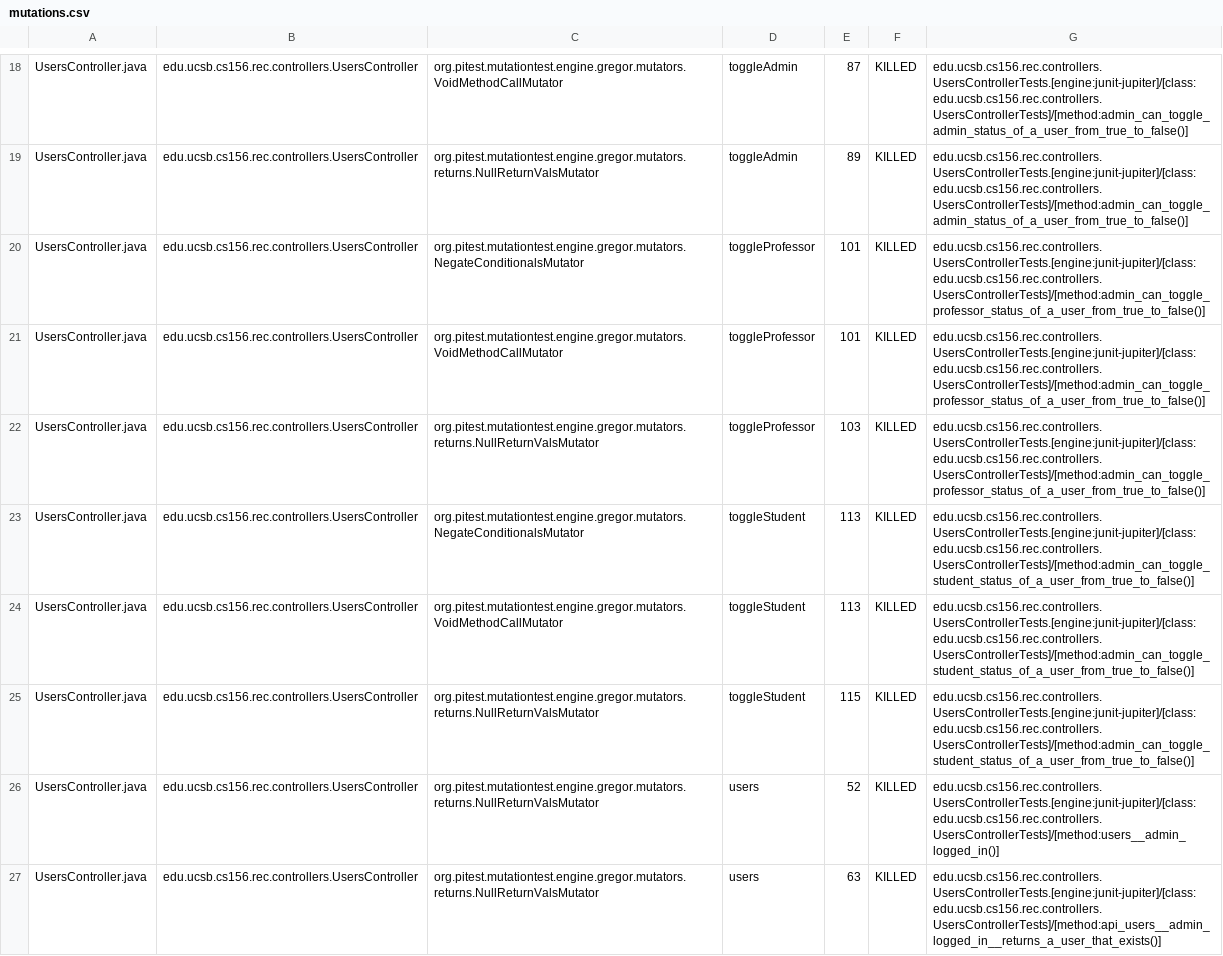
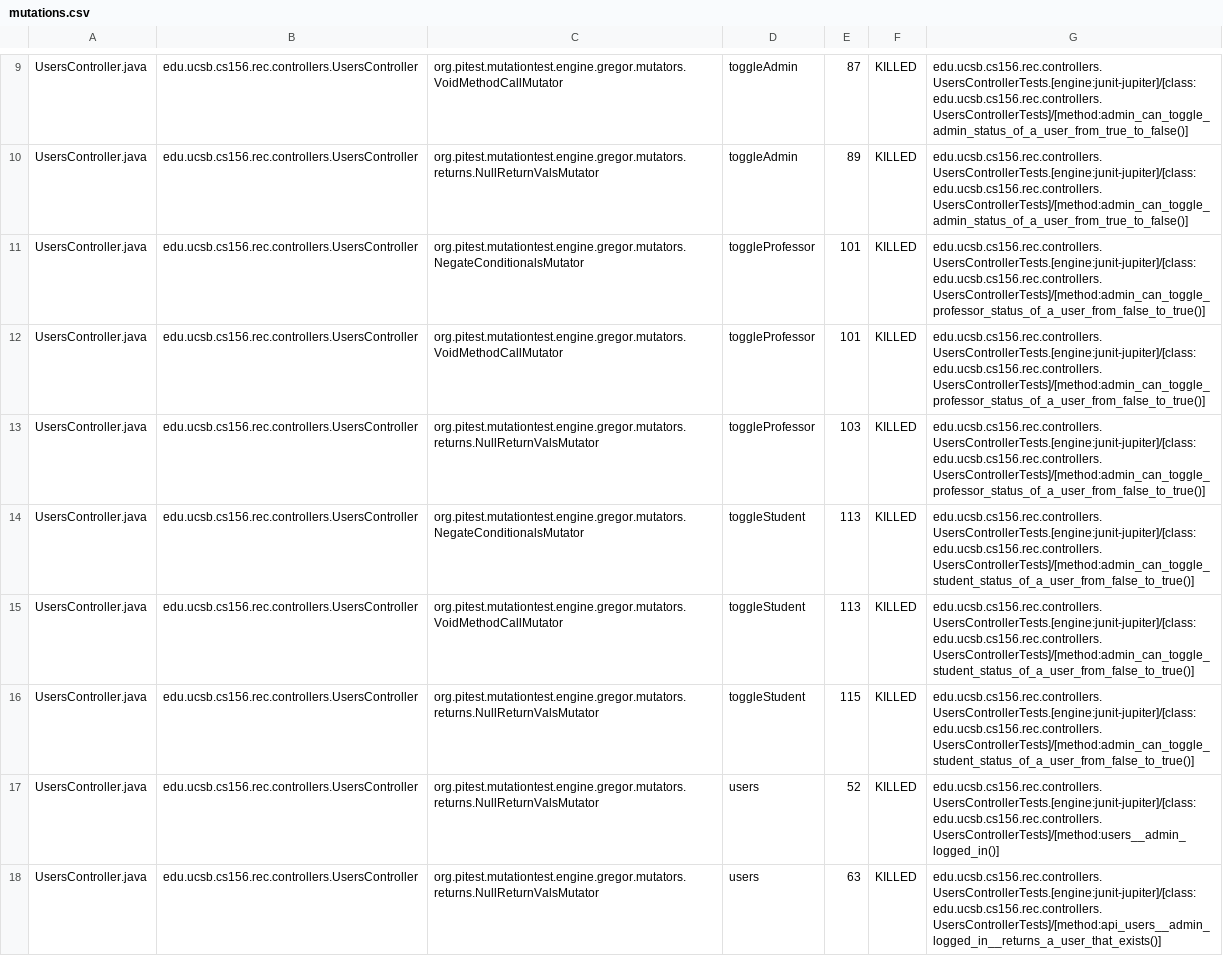
Before and after one commit to ucsb-cs156-f24/proj-rec-f24-06, a CSV file: prs/37/pitest/mutations.csv, drawn as a sheet; only a part is shown, gaps mark what is left out; the diff covers the shown part only.

Commit message:
Deploying to gh-pages from @ ucsb-cs156-f24/proj-rec-f24-06@2950f26471accdfd1ed8893b31c5a57dd80a1b5b 🚀

```diff
--- a/prs/37/pitest/mutations.csv
+++ b/prs/37/pitest/mutations.csv
@@ -19,8 +10,8 @@ UsersController.java,edu.ucsb.cs156.rec.controllers.UsersController,org.pitest.m
 UsersController.java,edu.ucsb.cs156.rec.controllers.UsersController,org.pitest.mutationtest.engine.gregor.mutators.returns.NullReturnValsMutator,toggleAdmin,89,KILLED,edu.ucsb.cs156.rec.controllers.UsersControllerTests.[engine:junit-jupiter]/[class:edu.ucsb.cs156.rec.controllers.UsersControllerTests]/[method:admin_can_toggle_admin_status_of_a_user_from_true_to_false()]
-UsersController.java,edu.ucsb.cs156.rec.controllers.UsersController,org.pitest.mutationtest.engine.gregor.mutators.NegateConditionalsMutator,toggleProfessor,101,KILLED,edu.ucsb.cs156.rec.controllers.UsersControllerTests.[engine:junit-jupiter]/[class:edu.ucsb.cs156.rec.controllers.UsersControllerTests]/[method:admin_can_toggle_professor_status_of_a_user_from_true_to_false()]
-UsersController.java,edu.ucsb.cs156.rec.controllers.UsersController,org.pitest.mutationtest.engine.gregor.mutators.VoidMethodCallMutator,toggleProfessor,101,KILLED,edu.ucsb.cs156.rec.controllers.UsersControllerTests.[engine:junit-jupiter]/[class:edu.ucsb.cs156.rec.controllers.UsersControllerTests]/[method:admin_can_toggle_professor_status_of_a_user_from_true_to_false()]
-UsersController.java,edu.ucsb.cs156.rec.controllers.UsersController,org.pitest.mutationtest.engine.gregor.mutators.returns.NullReturnValsMutator,toggleProfessor,103,KILLED,edu.ucsb.cs156.rec.controllers.UsersControllerTests.[engine:junit-jupiter]/[class:edu.ucsb.cs156.rec.controllers.UsersControllerTests]/[method:admin_can_toggle_professor_status_of_a_user_from_true_to_false()]
-UsersController.java,edu.ucsb.cs156.rec.controllers.UsersController,org.pitest.mutationtest.engine.gregor.mutators.NegateConditionalsMutator,toggleStudent,113,KILLED,edu.ucsb.cs156.rec.controllers.UsersControllerTests.[engine:junit-jupiter]/[class:edu.ucsb.cs156.rec.controllers.UsersControllerTests]/[method:admin_can_toggle_student_status_of_a_user_from_true_to_false()]
-UsersController.java,edu.ucsb.cs156.rec.controllers.UsersController,org.pitest.mutationtest.engine.gregor.mutators.VoidMethodCallMutator,toggleStudent,113,KILLED,edu.ucsb.cs156.rec.controllers.UsersControllerTests.[engine:junit-jupiter]/[class:edu.ucsb.cs156.rec.controllers.UsersControllerTests]/[method:admin_can_toggle_student_status_of_a_user_from_true_to_false()]
-UsersController.java,edu.ucsb.cs156.rec.controllers.UsersController,org.pitest.mutationtest.engine.gregor.mutators.returns.NullReturnValsMutator,toggleStudent,115,KILLED,edu.ucsb.cs156.rec.controllers.UsersControllerTests.[engine:junit-jupiter]/[class:edu.ucsb.cs156.rec.controllers.UsersControllerTests]/[method:admin_can_toggle_student_status_of_a_user_from_true_to_false()]
+UsersController.java,edu.ucsb.cs156.rec.controllers.UsersController,org.pitest.mutationtest.engine.gregor.mutators.NegateConditionalsMutator,toggleProfessor,101,KILLED,edu.ucsb.cs156.rec.controllers.UsersControllerTests.[engine:junit-jupiter]/[class:edu.ucsb.cs156.rec.controllers.UsersControllerTests]/[method:admin_can_toggle_professor_status_of_a_user_from_false_to_true()]
+UsersController.java,edu.ucsb.cs156.rec.controllers.UsersController,org.pitest.mutationtest.engine.gregor.mutators.VoidMethodCallMutator,toggleProfessor,101,KILLED,edu.ucsb.cs156.rec.controllers.UsersControllerTests.[engine:junit-jupiter]/[class:edu.ucsb.cs156.rec.controllers.UsersControllerTests]/[method:admin_can_toggle_professor_status_of_a_user_from_false_to_true()]
+UsersController.java,edu.ucsb.cs156.rec.controllers.UsersController,org.pitest.mutationtest.engine.gregor.mutators.returns.NullReturnValsMutator,toggleProfessor,103,KILLED,edu.ucsb.cs156.rec.controllers.UsersControllerTests.[engine:junit-jupiter]/[class:edu.ucsb.cs156.rec.controllers.UsersControllerTests]/[method:admin_can_toggle_professor_status_of_a_user_from_false_to_true()]
+UsersController.java,edu.ucsb.cs156.rec.controllers.UsersController,org.pitest.mutationtest.engine.gregor.mutators.NegateConditionalsMutator,toggleStudent,113,KILLED,edu.ucsb.cs156.rec.controllers.UsersControllerTests.[engine:junit-jupiter]/[class:edu.ucsb.cs156.rec.controllers.UsersControllerTests]/[method:admin_can_toggle_student_status_of_a_user_from_false_to_true()]
+UsersController.java,edu.ucsb.cs156.rec.controllers.UsersController,org.pitest.mutationtest.engine.gregor.mutators.VoidMethodCallMutator,toggleStudent,113,KILLED,edu.ucsb.cs156.rec.controllers.UsersControllerTests.[engine:junit-jupiter]/[class:edu.ucsb.cs156.rec.controllers.UsersControllerTests]/[method:admin_can_toggle_student_status_of_a_user_from_false_to_true()]
+UsersController.java,edu.ucsb.cs156.rec.controllers.UsersController,org.pitest.mutationtest.engine.gregor.mutators.returns.NullReturnValsMutator,toggleStudent,115,KILLED,edu.ucsb.cs156.rec.controllers.UsersControllerTests.[engine:junit-jupiter]/[class:edu.ucsb.cs156.rec.controllers.UsersControllerTests]/[method:admin_can_toggle_student_status_of_a_user_from_false_to_true()]
 UsersController.java,edu.ucsb.cs156.rec.controllers.UsersController,org.pitest.mutationtest.engine.gregor.mutators.returns.NullReturnValsMutator,users,52,KILLED,edu.ucsb.cs156.rec.controllers.UsersControllerTests.[engine:junit-jupiter]/[class:edu.ucsb.cs156.rec.controllers.UsersControllerTests]/[method:users__admin_logged_in()]
```
Also changed, not shown: 1 added row, 1 removed row and 8 moved rows elsewhere in this file, 9 other files.
